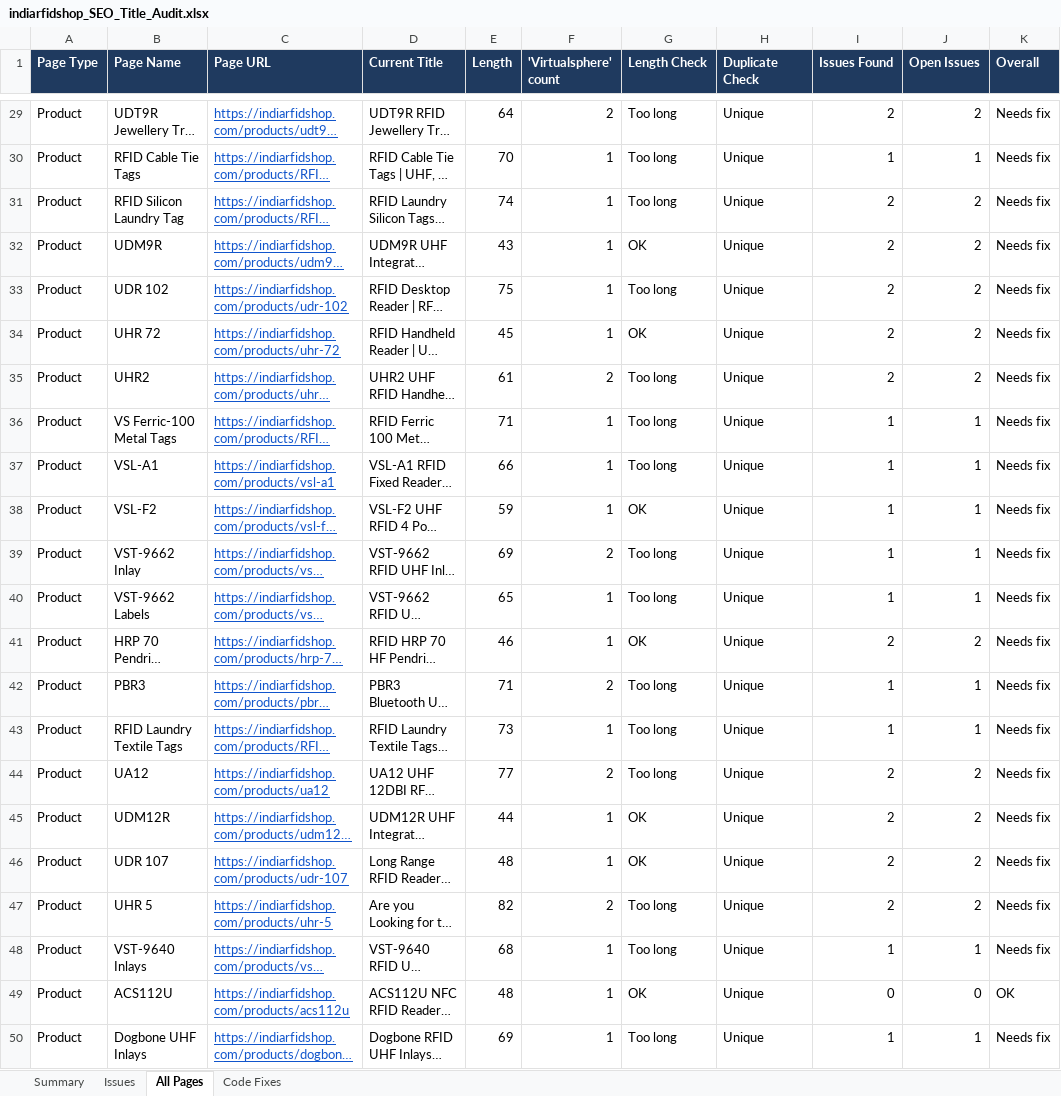
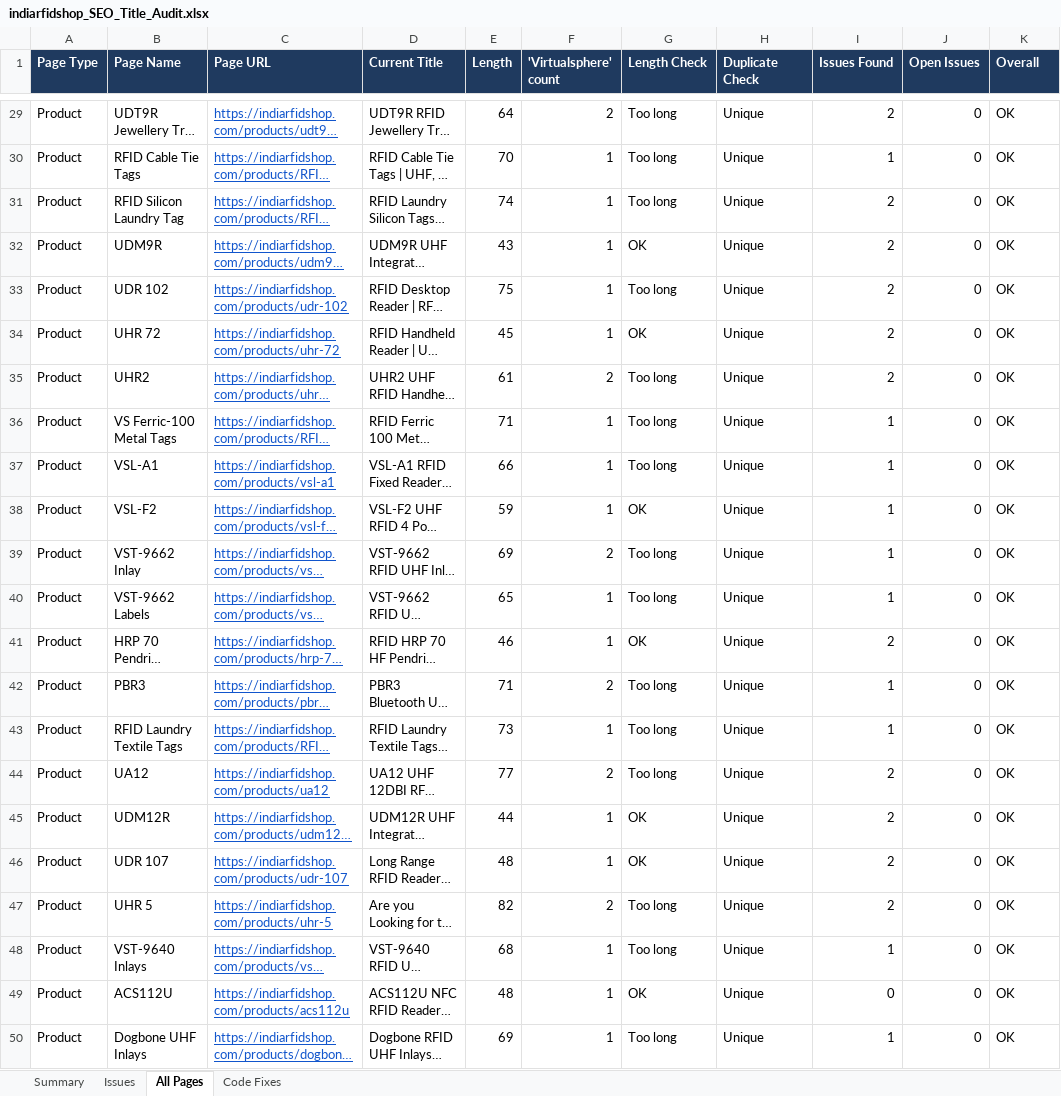
Before and after one commit to biditji/rfid, an Excel workbook: indiarfidshop_SEO_Title_Audit.xlsx, sheet All Pages, drawn as a sheet; only a part is shown, gaps mark what is left out; long unchanged cells end in …; values as stored, in another font and other column widths than the file's, no borders; charts and pictures and conditional formats not drawn; the diff covers the shown part only; the diff names each change by its address in the sheet, - before the commit and + after, or states it on an @@ line.

```diff
--- a/indiarfidshop_SEO_Title_Audit.xlsx (sheet All Pages)
+++ b/indiarfidshop_SEO_Title_Audit.xlsx (sheet All Pages)
-J29 (Open Issues): 2
+J29 (Open Issues): 0
-K29:K48 (Overall): Needs fix
+K29:K48 (Overall): OK
-J30 (Open Issues): 1
+J30 (Open Issues): 0
-J31:J35 (Open Issues): 2
+J31:J35 (Open Issues): 0
-J36:J40 (Open Issues): 1
+J36:J40 (Open Issues): 0
-J41 (Open Issues): 2
+J41 (Open Issues): 0
-J42:J43 (Open Issues): 1
+J42:J43 (Open Issues): 0
-J44:J47 (Open Issues): 2
+J44:J47 (Open Issues): 0
-J48 (Open Issues): 1
+J48 (Open Issues): 0
-J50 (Open Issues): 1
+J50 (Open Issues): 0
-K50 (Overall): Needs fix
+K50 (Overall): OK
```
Also changed, not shown: 54 edited cells elsewhere in this sheet, sheet Issues, sheet Summary, 4 other files.
